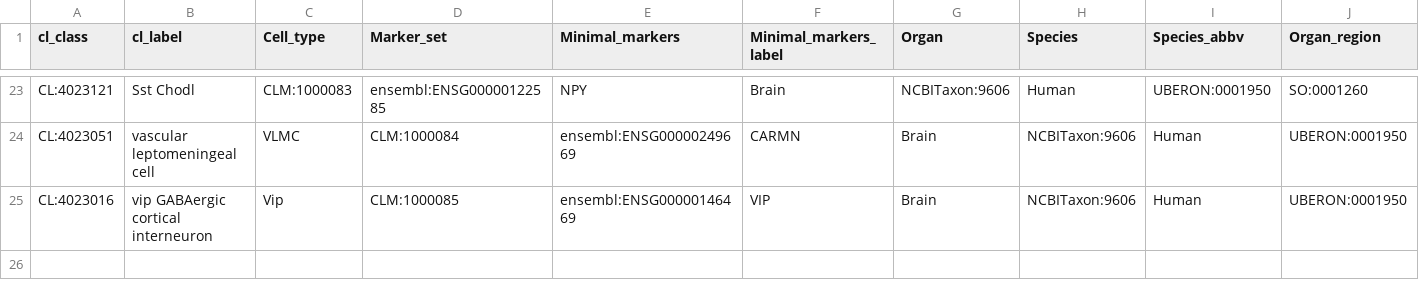
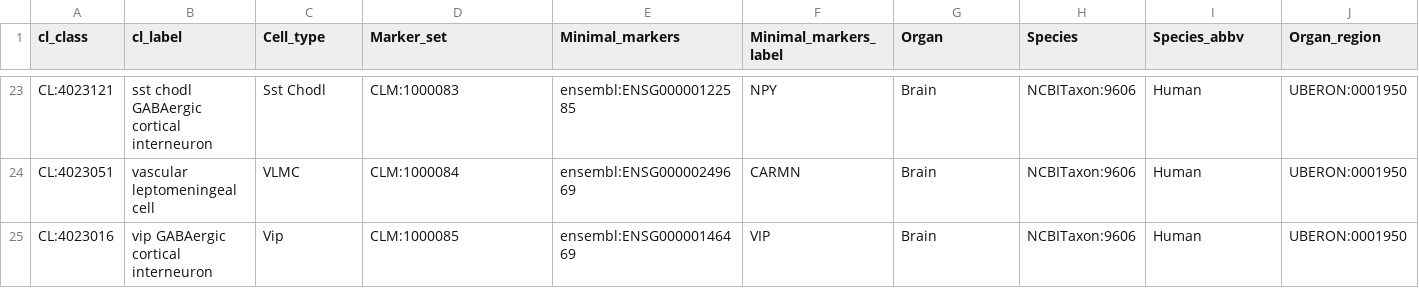
Before and after one commit to Cellular-Semantics/CellMark, a TSV file: src/markers/nsforest_human_neocortex_global_subclass_resultsSource.tsv, drawn as a sheet; only a part is shown, gaps mark what is left out; the diff covers the shown part only; the diff names each change by its address in the sheet, - before the commit and + after, or states it on an @@ line.

```diff
--- a/src/markers/nsforest_human_neocortex_global_subclass_resultsSource.tsv
+++ b/src/markers/nsforest_human_neocortex_global_subclass_resultsSource.tsv
-B23 (cl_label): Sst Chodl
+B23 (cl_label): sst chodl GABAergic cortical interneuron
-C23 (Cell_type): CLM:1000083
+C23 (Cell_type): Sst Chodl
-D23 (Marker_set): ensembl:ENSG00000122585
+D23 (Marker_set): CLM:1000083
-E23 (Minimal_markers): NPY
+E23 (Minimal_markers): ensembl:ENSG00000122585
-F23 (Minimal_markers_label): Brain
+F23 (Minimal_markers_label): NPY
-G23 (Organ): NCBITaxon:9606
+G23 (Organ): Brain
-H23 (Species): Human
+H23 (Species): NCBITaxon:9606
-I23 (Species_abbv): UBERON:0001950
+I23 (Species_abbv): Human
-J23 (Organ_region): SO:0001260
+J23 (Organ_region): UBERON:0001950
```
Also changed, not shown: 33 edited cells elsewhere in this file, src/templates/cl_kg/Clusters.tsv, 19 other files.
